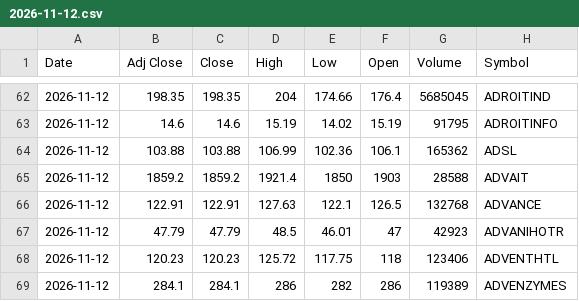
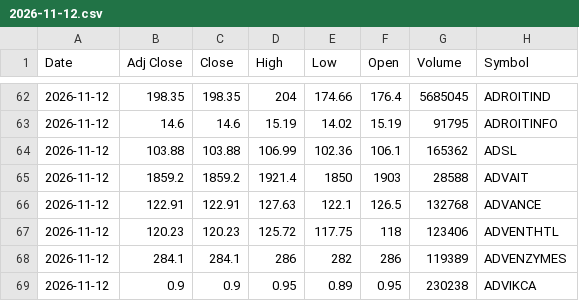
Before and after one commit to VarunNeel/alphatrace-feed, a CSV file: ohlcv/daily/2026-11-12.csv, drawn as a sheet; only a part is shown, gaps mark what is left out; the shorter side is filled out with more unchanged rows.

Commit message:
OHLCV 2026-11-13

```diff
--- a/ohlcv/daily/2026-11-12.csv
+++ b/ohlcv/daily/2026-11-12.csv
@@ -66,3 +66,2 @@ Date,Adj Close,Close,High,Low,Open,Volume,Symbol
 2026-11-12,122.91,122.91,127.63,122.1,126.5,132768,ADVANCE
-2026-11-12,47.79,47.79,48.5,46.01,47,42923,ADVANIHOTR
 2026-11-12,120.23,120.23,125.72,117.75,118,123406,ADVENTHTL
```
Also changed, not shown: 1 other file.
